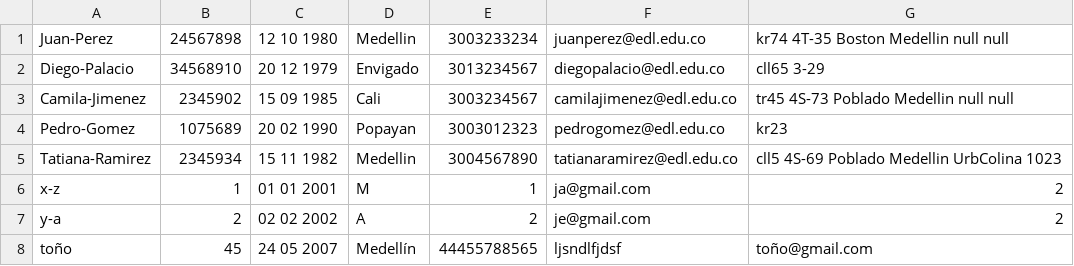
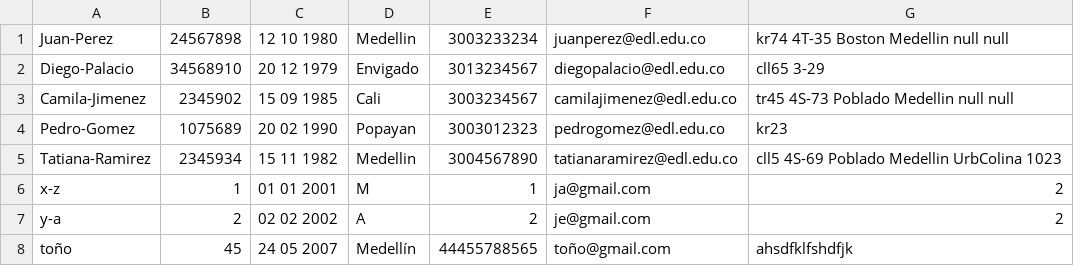
Before and after one commit to MenGonz/Practica_2_Estructuras, a CSV file: estructuras/empleados.csv, drawn as a sheet.

```diff
--- a/estructuras/empleados.csv
+++ b/estructuras/empleados.csv
@@ -7,2 +7,2 @@ x-z,1,01 01 2001,M,1,ja@gmail.com,2
 y-a,2,02 02 2002,A,2,je@gmail.com,2
-toño,45,24 05 2007,Medellín,44455788565,ljsndlfjdsf,toño@gmail.com
+toño,45,24 05 2007,Medellín,44455788565,toño@gmail.com,ahsdfklfshdfjk
```
